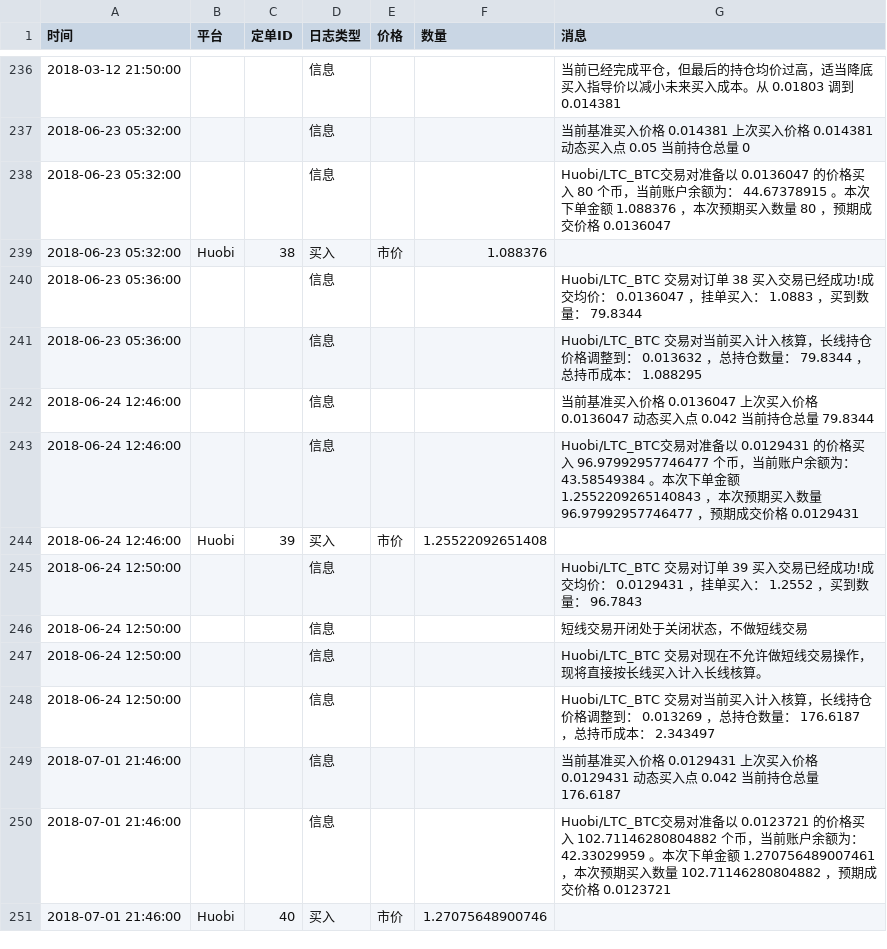
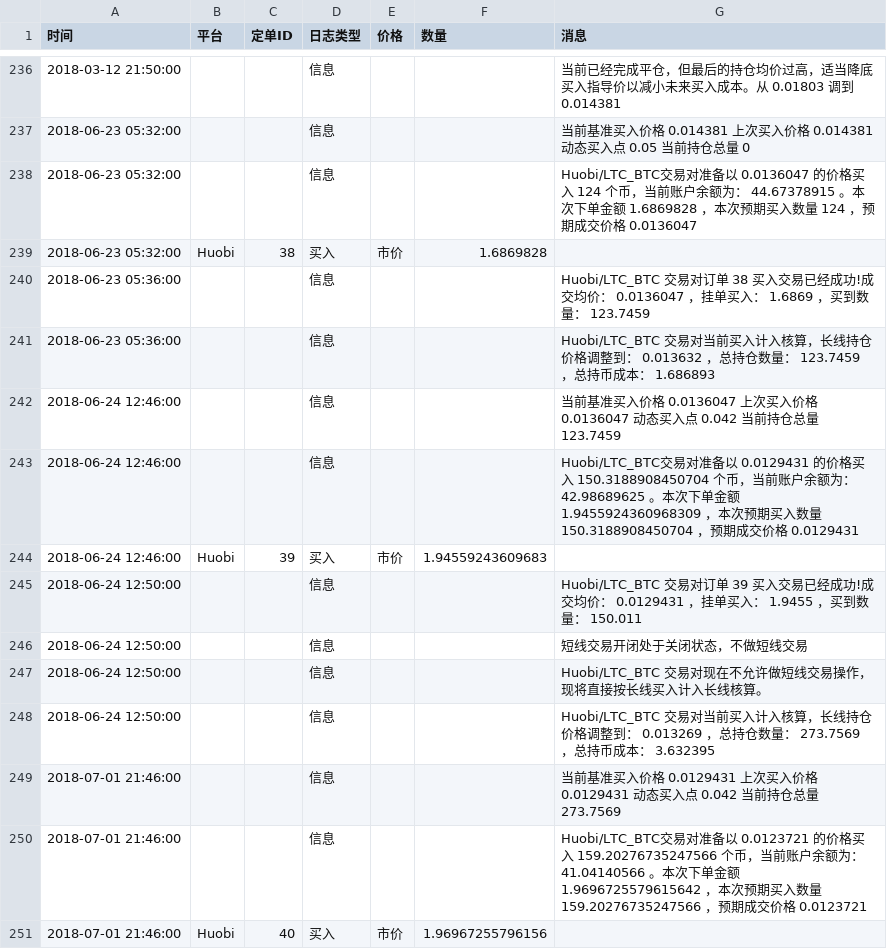
Before and after one commit to selfyhe/MtpSqvi, a CSV file: V2.4（LTC_BTC_20171001000000_20180724100000_19.7863_0).csv, drawn as a sheet; only a part is shown, gaps mark what is left out; the diff covers the shown part only.

```diff
--- a/V2.4（LTC_BTC_20171001000000_20180724100000_19.7863_0).csv
+++ b/V2.4（LTC_BTC_20171001000000_20180724100000_19.7863_0).csv
@@ -237,15 +237,15 @@
 2018-06-23 05:32:00,,,信息,,,当前基准买入价格 0.014381 上次买入价格 0.014381 动态买入点 0.05 当前持仓总量 0
-2018-06-23 05:32:00,,,信息,,,Huobi/LTC_BTC交易对准备以 0.0136047 的价格买入 80 个币，当前账户余额为： 44.67378915 。本次下单金额 1.088376 ，本次预期买入数量 80 ，预期成交价格 0.0136047
-2018-06-23 05:32:00,Huobi,38,买入,市价,1.088376,
-2018-06-23 05:36:00,,,信息,,,Huobi/LTC_BTC 交易对订单 38 买入交易已经成功!成交均价： 0.0136047 ，挂单买入： 1.0883 ，买到数量： 79.8344
-2018-06-23 05:36:00,,,信息,,,Huobi/LTC_BTC 交易对当前买入计入核算，长线持仓价格调整到： 0.013632 ，总持仓数量： 79.8344 ，总持币成本： 1.088295
-2018-06-24 12:46:00,,,信息,,,当前基准买入价格 0.0136047 上次买入价格 0.0136047 动态买入点 0.042 当前持仓总量 79.8344
-2018-06-24 12:46:00,,,信息,,,Huobi/LTC_BTC交易对准备以 0.0129431 的价格买入 96.97992957746477 个币，当前账户余额为： 43.58549384 。本次下单金额 1.2552209265140843 ，本次预期买入数量 96.97992957746477 ，预期成交价格 0.0129431
-2018-06-24 12:46:00,Huobi,39,买入,市价,1.25522092651408,
-2018-06-24 12:50:00,,,信息,,,Huobi/LTC_BTC 交易对订单 39 买入交易已经成功!成交均价： 0.0129431 ，挂单买入： 1.2552 ，买到数量： 96.7843
+2018-06-23 05:32:00,,,信息,,,Huobi/LTC_BTC交易对准备以 0.0136047 的价格买入 124 个币，当前账户余额为： 44.67378915 。本次下单金额 1.6869828 ，本次预期买入数量 124 ，预期成交价格 0.0136047
+2018-06-23 05:32:00,Huobi,38,买入,市价,1.6869828,
+2018-06-23 05:36:00,,,信息,,,Huobi/LTC_BTC 交易对订单 38 买入交易已经成功!成交均价： 0.0136047 ，挂单买入： 1.6869 ，买到数量： 123.7459
+2018-06-23 05:36:00,,,信息,,,Huobi/LTC_BTC 交易对当前买入计入核算，长线持仓价格调整到： 0.013632 ，总持仓数量： 123.7459 ，总持币成本： 1.686893
+2018-06-24 12:46:00,,,信息,,,当前基准买入价格 0.0136047 上次买入价格 0.0136047 动态买入点 0.042 当前持仓总量 123.7459
+2018-06-24 12:46:00,,,信息,,,Huobi/LTC_BTC交易对准备以 0.0129431 的价格买入 150.3188908450704 个币，当前账户余额为： 42.98689625 。本次下单金额 1.9455924360968309 ，本次预期买入数量 150.3188908450704 ，预期成交价格 0.0129431
+2018-06-24 12:46:00,Huobi,39,买入,市价,1.94559243609683,
+2018-06-24 12:50:00,,,信息,,,Huobi/LTC_BTC 交易对订单 39 买入交易已经成功!成交均价： 0.0129431 ，挂单买入： 1.9455 ，买到数量： 150.011
 2018-06-24 12:50:00,,,信息,,,短线交易开闭处于关闭状态，不做短线交易
 2018-06-24 12:50:00,,,信息,,,Huobi/LTC_BTC 交易对现在不允许做短线交易操作，现将直接按长线买入计入长线核算。
-2018-06-24 12:50:00,,,信息,,,Huobi/LTC_BTC 交易对当前买入计入核算，长线持仓价格调整到： 0.013269 ，总持仓数量： 176.6187 ，总持币成本： 2.343497
-2018-07-01 21:46:00,,,信息,,,当前基准买入价格 0.0129431 上次买入价格 0.0129431 动态买入点 0.042 当前持仓总量 176.6187
-2018-07-01 21:46:00,,,信息,,,Huobi/LTC_BTC交易对准备以 0.0123721 的价格买入 102.71146280804882 个币，当前账户余额为： 42.33029959 。本次下单金额 1.270756489007461 ，本次预期买入数量 102.71146280804882 ，预期成交价格 0.0123721
-2018-07-01 21:46:00,Huobi,40,买入,市价,1.27075648900746,
+2018-06-24 12:50:00,,,信息,,,Huobi/LTC_BTC 交易对当前买入计入核算，长线持仓价格调整到： 0.013269 ，总持仓数量： 273.7569 ，总持币成本： 3.632395
+2018-07-01 21:46:00,,,信息,,,当前基准买入价格 0.0129431 上次买入价格 0.0129431 动态买入点 0.042 当前持仓总量 273.7569
+2018-07-01 21:46:00,,,信息,,,Huobi/LTC_BTC交易对准备以 0.0123721 的价格买入 159.20276735247566 个币，当前账户余额为： 41.04140566 。本次下单金额 1.9696725579615642 ，本次预期买入数量 159.20276735247566 ，预期成交价格 0.0123721
+2018-07-01 21:46:00,Huobi,40,买入,市价,1.96967255796156,
```
Also changed, not shown: 17 edited cells elsewhere in this file, 4 other files.
